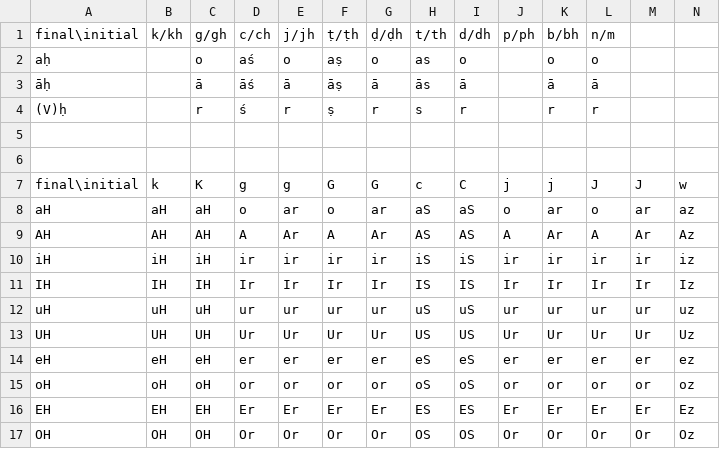
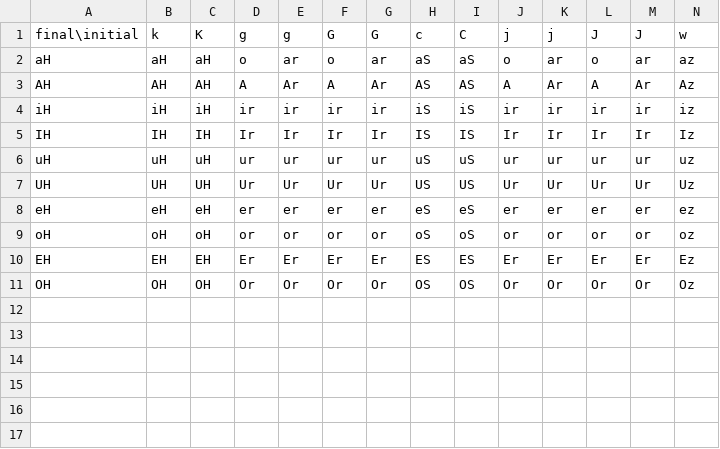
Before and after one commit to buda-base/sandhi-engine, a CSV file: resources/sanskrit_sandhi_charts/csv/visarga2.csv, drawn as a sheet; only a part is shown; rows hold the shown columns only; the diff names each change by its address in the sheet, - before the commit and + after, or states it on an @@ line.

```diff
--- a/resources/sanskrit_sandhi_charts/csv/visarga2.csv
+++ b/resources/sanskrit_sandhi_charts/csv/visarga2.csv
-row 1: final\initial | k/kh | g/gh | c/ch | j/jh | ṭ/ṭh | ḍ/ḍh | t/th | d/dh | p/ph | b/bh | n/m
-row 2: aḥ |  | o | aś | o | aṣ | o | as | o |  | o | o
-row 3: āḥ |  | ā | āś | ā | āṣ | ā | ās | ā |  | ā | ā
-row 4: (V)ḥ |  | r | ś | r | ṣ | r | s | r |  | r | r
-row 5: (empty)
-row 6: (empty)
```
Also changed, not shown: resources/sanskrit_sandhi_charts/csv/consonants1_vowels.csv, resources/sanskrit_sandhi_charts/csv/consonants2.csv, 9 other files.
